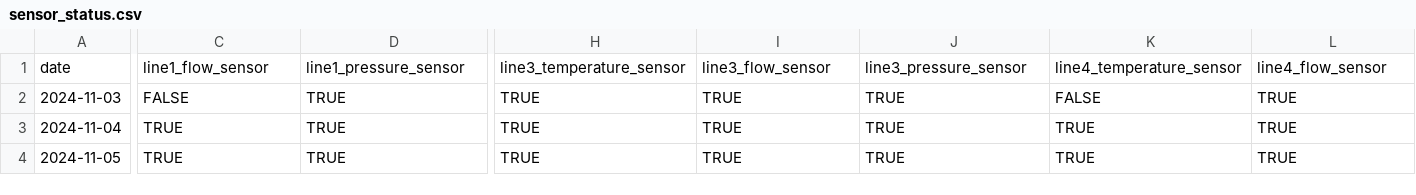
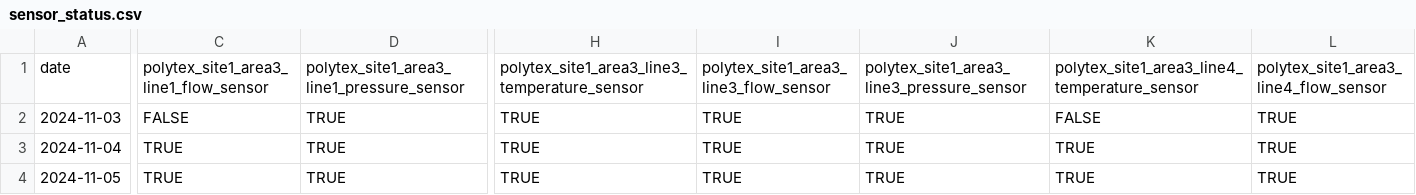
Before and after one commit to dy99-ux/sensor-data, a CSV file: sensor_status.csv, drawn as a sheet; only a part is shown, gaps mark what is left out; the diff covers the shown part only; the diff names each change by its address in the sheet, - before the commit and + after, or states it on an @@ line.

```diff
--- a/sensor_status.csv
+++ b/sensor_status.csv
-C1: line1_flow_sensor
+C1: polytex_site1_area3_line1_flow_sensor
-D1: line1_pressure_sensor
+D1: polytex_site1_area3_line1_pressure_sensor
-H1: line3_temperature_sensor
+H1: polytex_site1_area3_line3_temperature_sensor
-I1: line3_flow_sensor
+I1: polytex_site1_area3_line3_flow_sensor
-J1: line3_pressure_sensor
+J1: polytex_site1_area3_line3_pressure_sensor
-K1: line4_temperature_sensor
+K1: polytex_site1_area3_line4_temperature_sensor
-L1: line4_flow_sensor
+L1: polytex_site1_area3_line4_flow_sensor
```
Also changed, not shown: 1 edited cell elsewhere in this file.
